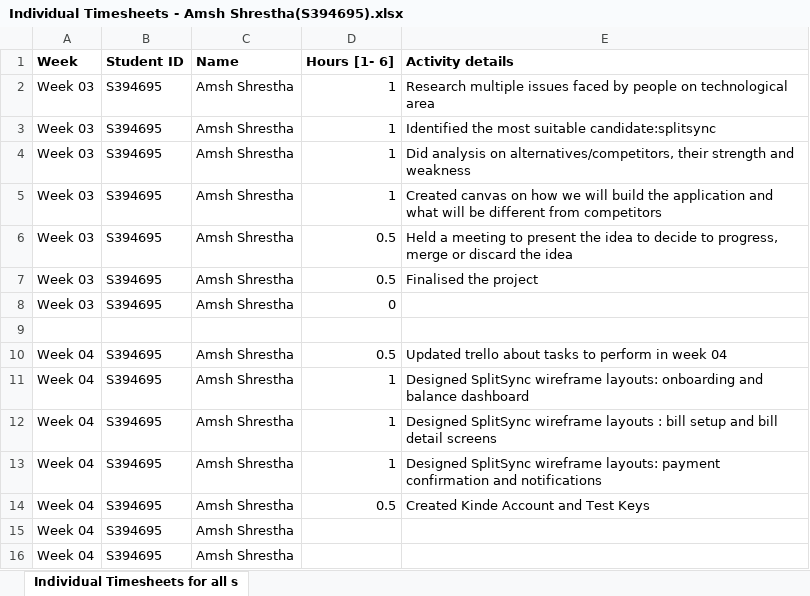
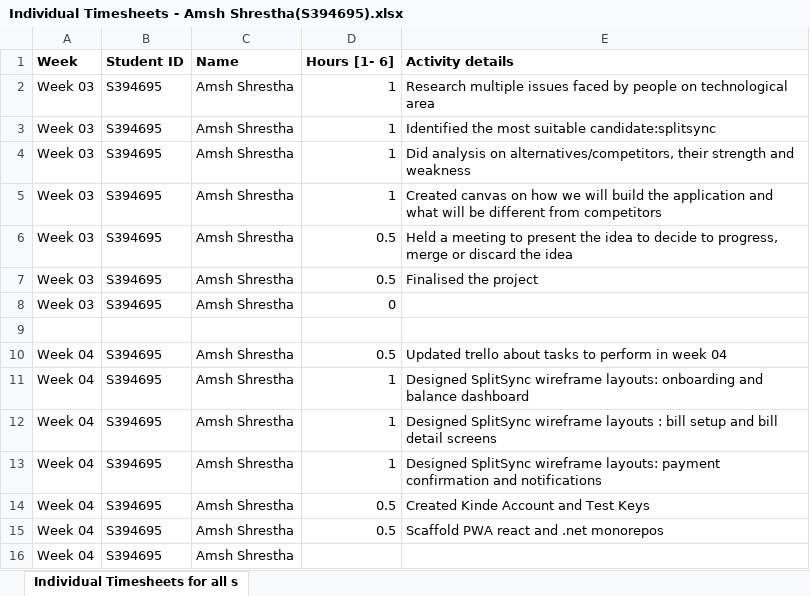
Before and after one commit to ams-sth/PRT585-SOFTWARE-ENGINEERING-PRACTICE, an Excel workbook: AmshShrestha_S394695/Individual Timesheets - Amsh Shrestha(S394695).xlsx, sheet Individual Timesheets for all s, drawn as a sheet; values as stored, in another font and other column widths than the file's, no borders; the diff names each change by its address in the sheet, - before the commit and + after, or states it on an @@ line.

Commit message:
Timesheets updated

```diff
--- a/AmshShrestha_S394695/Individual Timesheets - Amsh Shrestha(S394695).xlsx (sheet Individual Timesheets for all s)
+++ b/AmshShrestha_S394695/Individual Timesheets - Amsh Shrestha(S394695).xlsx (sheet Individual Timesheets for all s)
-D15 (Hours [1- 6]): (empty)
+D15 (Hours [1- 6]): 0.5
-E15 (Activity details): (empty)
+E15 (Activity details): Scaffold PWA react and .net monorepos
```
Also changed, not shown: 1 other file.
